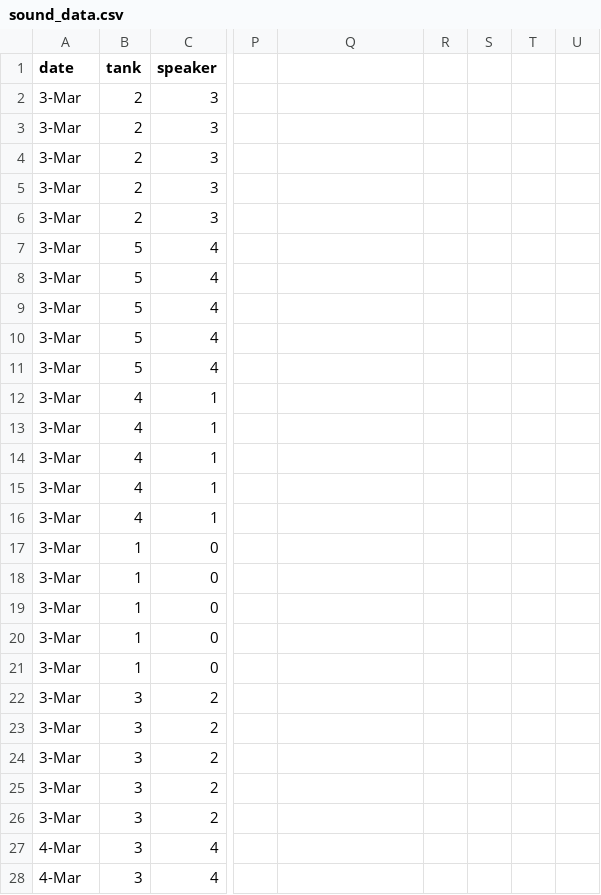
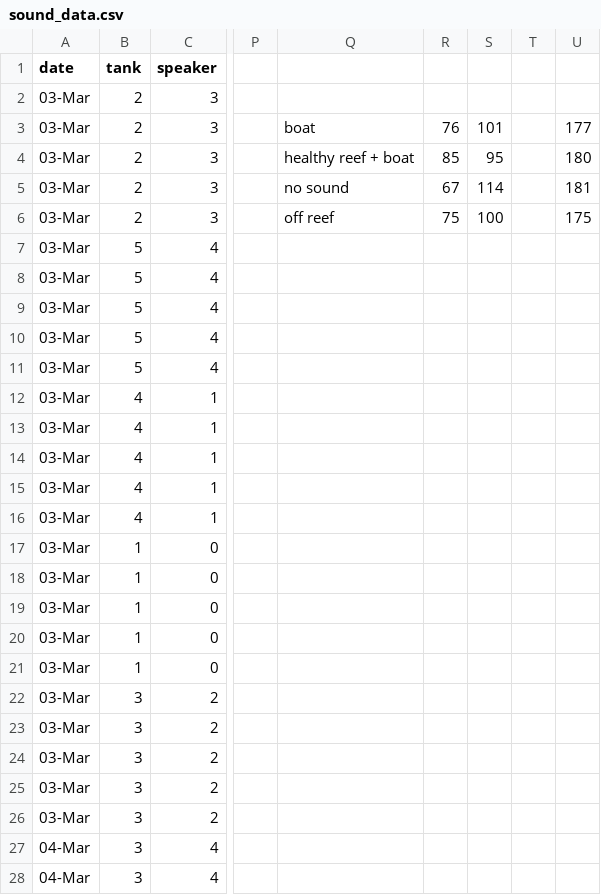
Before and after one commit to sschmidlin/larvae-and-sound, a CSV file: sound_data.csv, drawn as a sheet; only a part is shown, gaps mark what is left out; the diff covers the shown part only; the diff names each change by its address in the sheet, - before the commit and + after, or states it on an @@ line.

Commit message:
modified the sound_data.csv

```diff
--- a/sound_data.csv
+++ b/sound_data.csv
-A2:A26 (date): 3-Mar
+A2:A26 (date): 03-Mar
-Q3: (empty)
+Q3: boat
-R3: (empty)
+R3: 76
-S3: (empty)
+S3: 101
-U3: (empty)
+U3: 177
-Q4: (empty)
+Q4: healthy reef + boat
-R4: (empty)
+R4: 85
-S4: (empty)
+S4: 95
-U4: (empty)
+U4: 180
-Q5: (empty)
+Q5: no sound
-R5: (empty)
+R5: 67
-S5: (empty)
+S5: 114
-U5: (empty)
+U5: 181
-Q6: (empty)
+Q6: off reef
-R6: (empty)
+R6: 75
-S6: (empty)
+S6: 100
-U6: (empty)
+U6: 175
-A27:A28 (date): 4-Mar
+A27:A28 (date): 04-Mar
```
Also changed, not shown: 73 edited cells elsewhere in this file.
